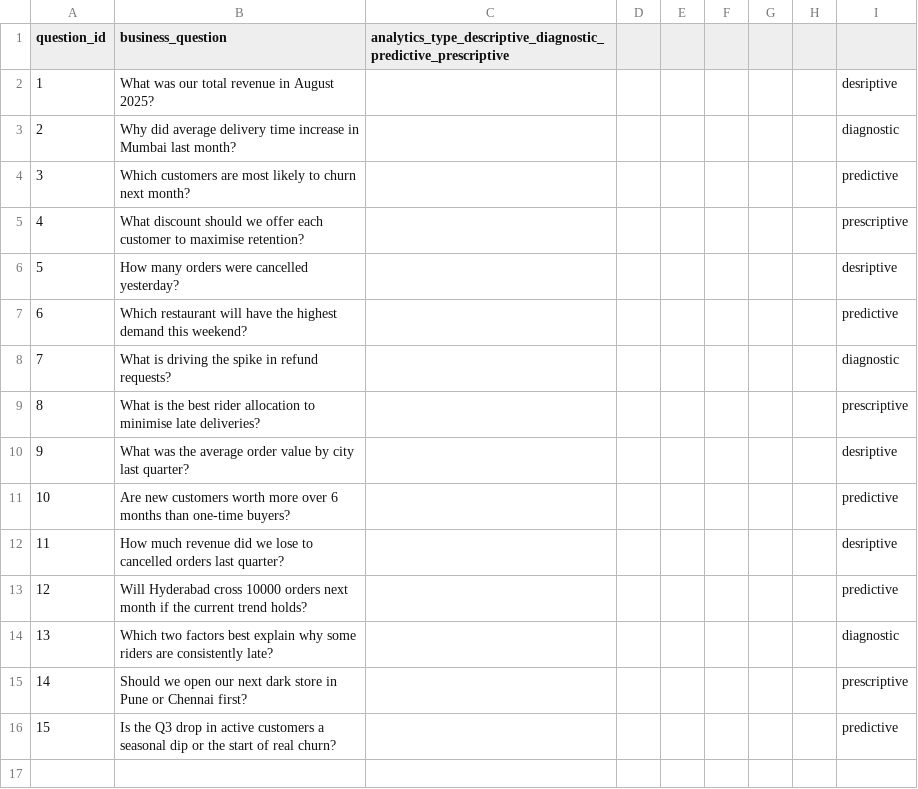
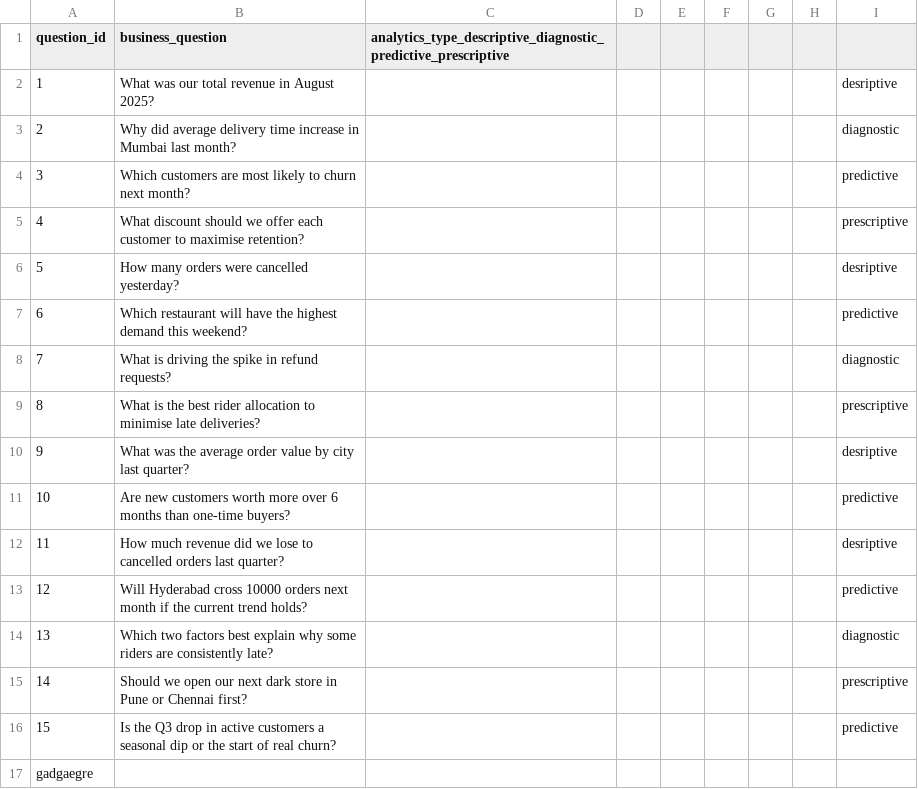
Before and after one commit to virat-vk-18/student-repo, a CSV file: Day_02_Analytics_Types_and_Ethics/data/business_questions.csv, drawn as a sheet; the diff names each change by its address in the sheet, - before the commit and + after, or states it on an @@ line.

```diff
--- a/Day_02_Analytics_Types_and_Ethics/data/business_questions.csv
+++ b/Day_02_Analytics_Types_and_Ethics/data/business_questions.csv
+row 17: gadgaegre
```
Also changed, not shown: Day_02_Analytics_Types_and_Ethics/data/customers_pii.csv, Day_02_Analytics_Types_and_Ethics/data/orders_sample.csv.
